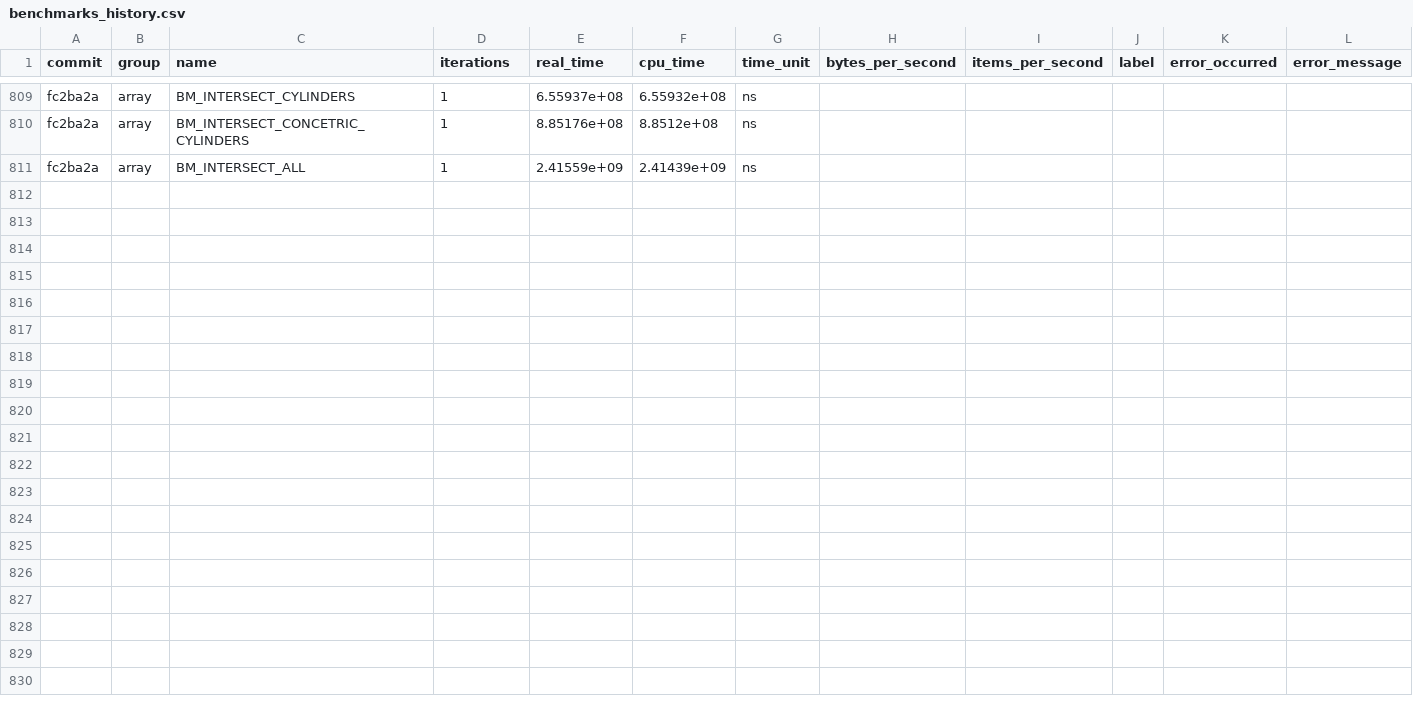
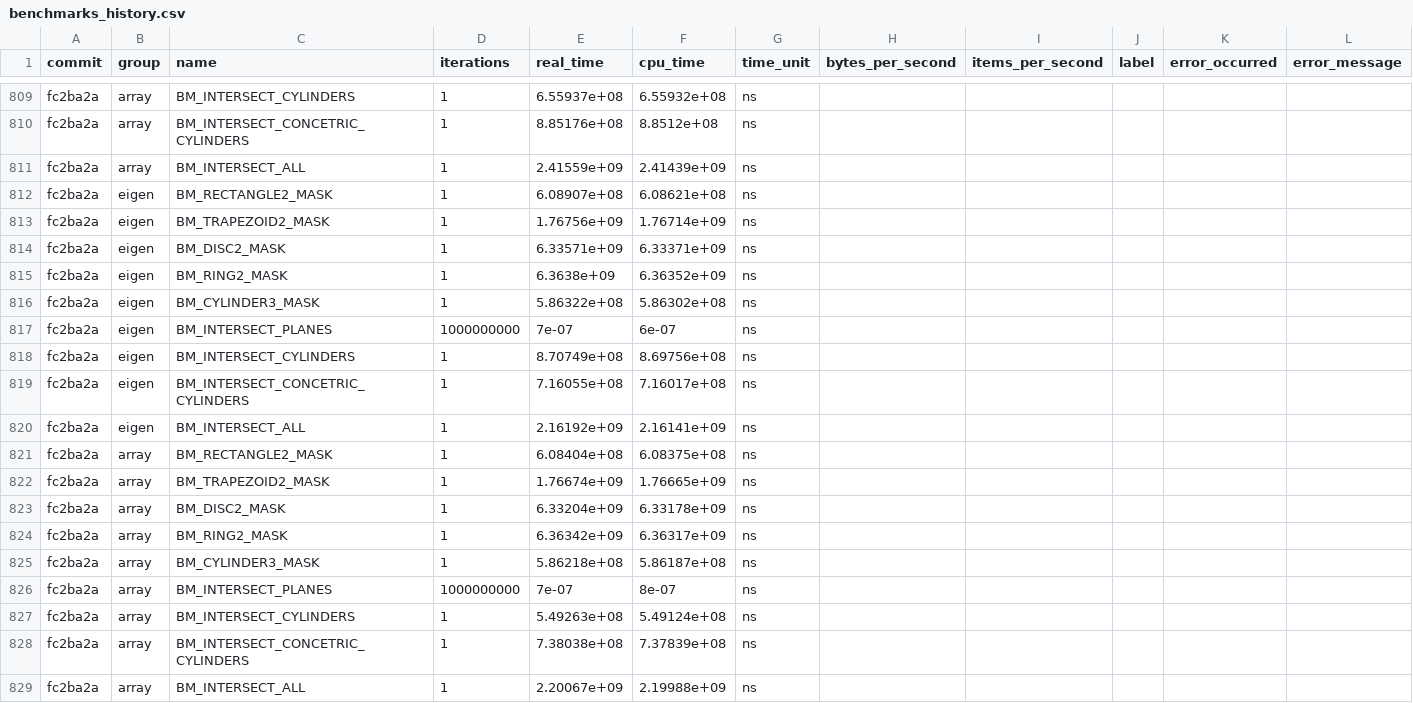
Before and after one commit to acts-project/detray, a CSV file: archive/benchmarks/benchmarks_history.csv, drawn as a sheet; only a part is shown, gaps mark what is left out; the diff names each change by its address in the sheet, - before the commit and + after, or states it on an @@ line.

```diff
--- a/archive/benchmarks/benchmarks_history.csv
+++ b/archive/benchmarks/benchmarks_history.csv
+row 812: fc2ba2a | eigen | BM_RECTANGLE2_MASK | 1 | 6.08907e+08 | 6.08621e+08 | ns
+row 813: fc2ba2a | eigen | BM_TRAPEZOID2_MASK | 1 | 1.76756e+09 | 1.76714e+09 | ns
+row 814: fc2ba2a | eigen | BM_DISC2_MASK | 1 | 6.33571e+09 | 6.33371e+09 | ns
+row 815: fc2ba2a | eigen | BM_RING2_MASK | 1 | 6.3638e+09 | 6.36352e+09 | ns
+row 816: fc2ba2a | eigen | BM_CYLINDER3_MASK | 1 | 5.86322e+08 | 5.86302e+08 | ns
+row 817: fc2ba2a | eigen | BM_INTERSECT_PLANES | 1000000000 | 7e-07 | 6e-07 | ns
+row 818: fc2ba2a | eigen | BM_INTERSECT_CYLINDERS | 1 | 8.70749e+08 | 8.69756e+08 | ns
+row 819: fc2ba2a | eigen | BM_INTERSECT_CONCETRIC_CYLINDERS | 1 | 7.16055e+08 | 7.16017e+08 | ns
+row 820: fc2ba2a | eigen | BM_INTERSECT_ALL | 1 | 2.16192e+09 | 2.16141e+09 | ns
+row 821: fc2ba2a | array | BM_RECTANGLE2_MASK | 1 | 6.08404e+08 | 6.08375e+08 | ns
+row 822: fc2ba2a | array | BM_TRAPEZOID2_MASK | 1 | 1.76674e+09 | 1.76665e+09 | ns
+row 823: fc2ba2a | array | BM_DISC2_MASK | 1 | 6.33204e+09 | 6.33178e+09 | ns
+row 824: fc2ba2a | array | BM_RING2_MASK | 1 | 6.36342e+09 | 6.36317e+09 | ns
+row 825: fc2ba2a | array | BM_CYLINDER3_MASK | 1 | 5.86218e+08 | 5.86187e+08 | ns
+row 826: fc2ba2a | array | BM_INTERSECT_PLANES | 1000000000 | 7e-07 | 8e-07 | ns
+row 827: fc2ba2a | array | BM_INTERSECT_CYLINDERS | 1 | 5.49263e+08 | 5.49124e+08 | ns
+row 828: fc2ba2a | array | BM_INTERSECT_CONCETRIC_CYLINDERS | 1 | 7.38038e+08 | 7.37839e+08 | ns
+row 829: fc2ba2a | array | BM_INTERSECT_ALL | 1 | 2.20067e+09 | 2.19988e+09 | ns
```
Also changed, not shown: 9 other files.
